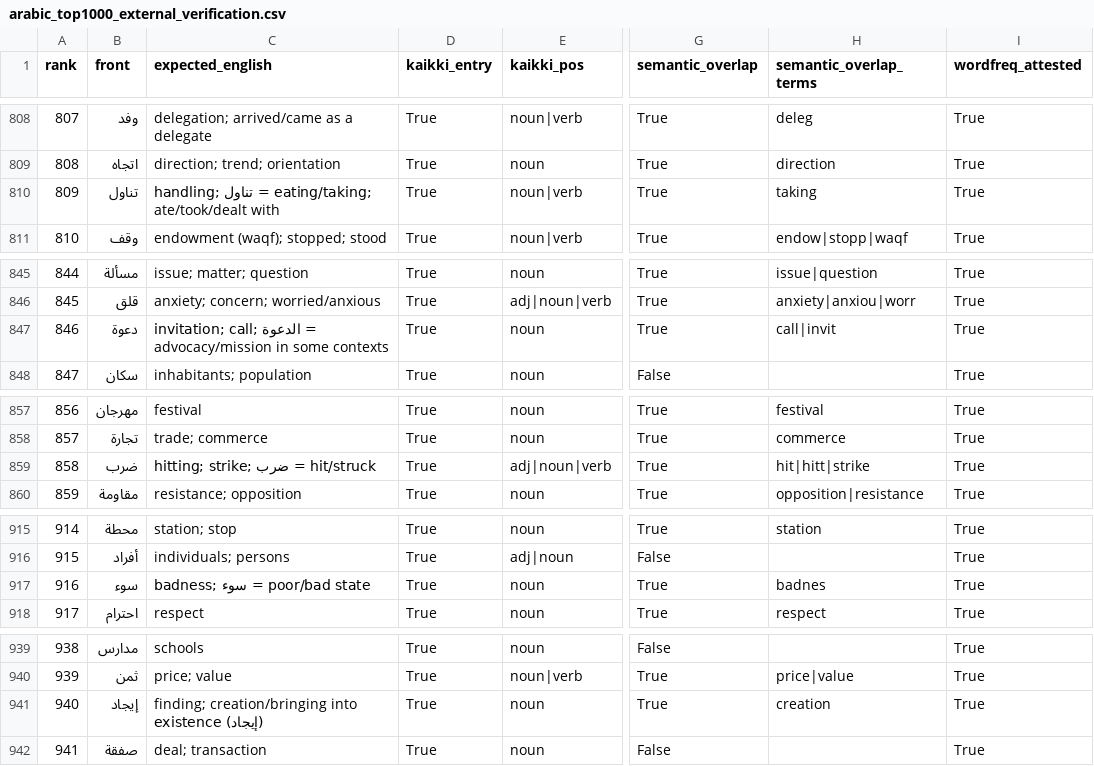
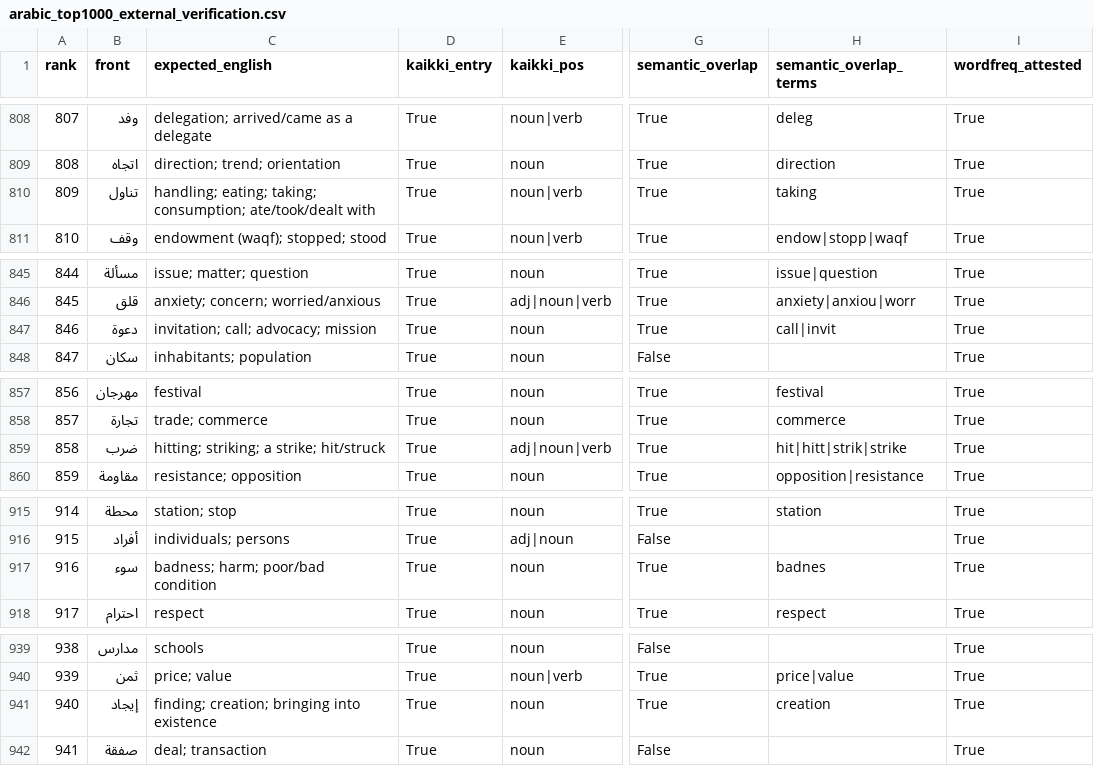
Before and after one commit to ualispublishing/learning, a CSV file: audit/arabic_top1000_external_verification.csv, drawn as a sheet; only a part is shown, gaps mark what is left out; the diff covers the shown part only; the diff names each change by its address in the sheet, - before the commit and + after, or states it on an @@ line.

```diff
--- a/audit/arabic_top1000_external_verification.csv
+++ b/audit/arabic_top1000_external_verification.csv
-C810 (expected_english): handling; تناول = eating/taking; ate/took/dealt with
+C810 (expected_english): handling; eating; taking; consumption; ate/took/dealt with
-C847 (expected_english): invitation; call; الدعوة = advocacy/mission in some contexts
+C847 (expected_english): invitation; call; advocacy; mission
-C859 (expected_english): hitting; strike; ضرب = hit/struck
+C859 (expected_english): hitting; striking; a strike; hit/struck
-H859 (semantic_overlap_terms): hit|hitt|strike
+H859 (semantic_overlap_terms): hit|hitt|strik|strike
-C917 (expected_english): badness; سوء = poor/bad state
+C917 (expected_english): badness; harm; poor/bad condition
-C941 (expected_english): finding; creation/bringing into existence (إيجاد)
+C941 (expected_english): finding; creation; bringing into existence
```
Also changed, not shown: 1 edited cell elsewhere in this file, audit/arabic_top1000_external_review_queue.csv, audit/french_top1000_external_review_queue.csv, 5 other files.
